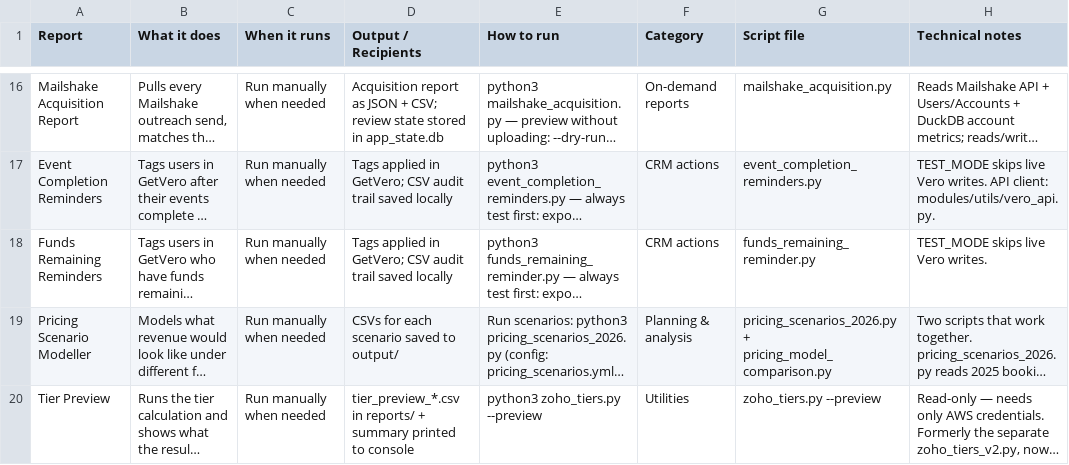
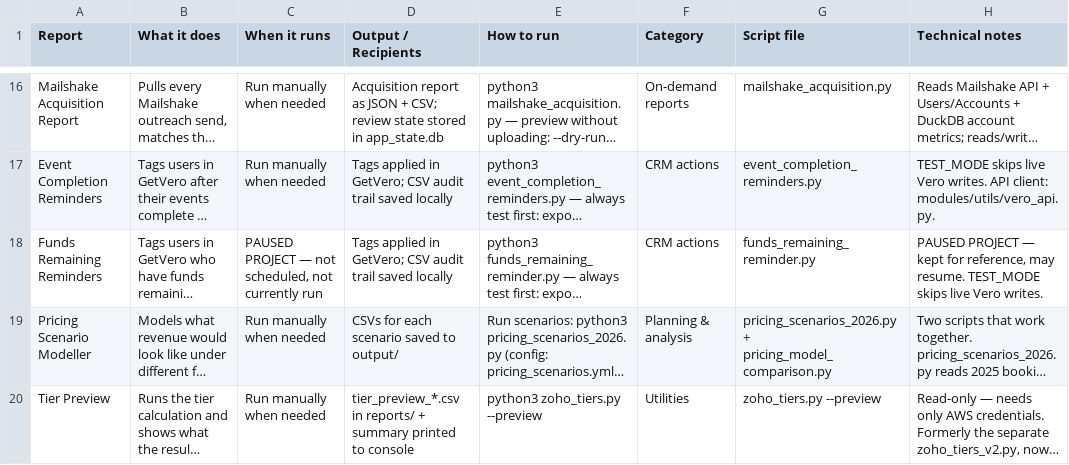
Before and after one commit to trybookinguk/s3reporting, a CSV file: docs/scripts_and_reports_inventory.csv, drawn as a sheet; only a part is shown, gaps mark what is left out; long unchanged cells end in …; the diff names each change by its address in the sheet, - before the commit and + after, or states it on an @@ line.

```diff
--- a/docs/scripts_and_reports_inventory.csv
+++ b/docs/scripts_and_reports_inventory.csv
-C18 (When it runs): Run manually when needed
+C18 (When it runs): PAUSED PROJECT — not scheduled, not currently run
-H18 (Technical notes): TEST_MODE skips…
+H18 (Technical notes): PAUSED PROJECT — kept for reference, may resume. TEST_MODE skips…
```
Also changed, not shown: 1 other file.
